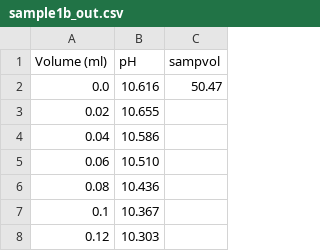
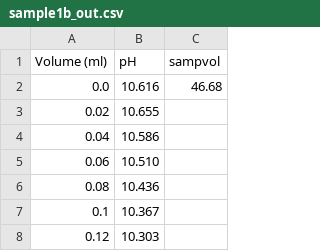
Before and after one commit to dgormanl/ESS482, a CSV file: Week_3/sample1b_out.csv, drawn as a sheet; only a part is shown.

Commit message:
Update sample1b_out.csv

```diff
--- a/Week_3/sample1b_out.csv
+++ b/Week_3/sample1b_out.csv
@@ -1,3 +1,3 @@
 Volume (ml),pH,sampvol
-0.0,10.616,50.47
+0.0,10.616,46.68
 0.02,10.655,
```
